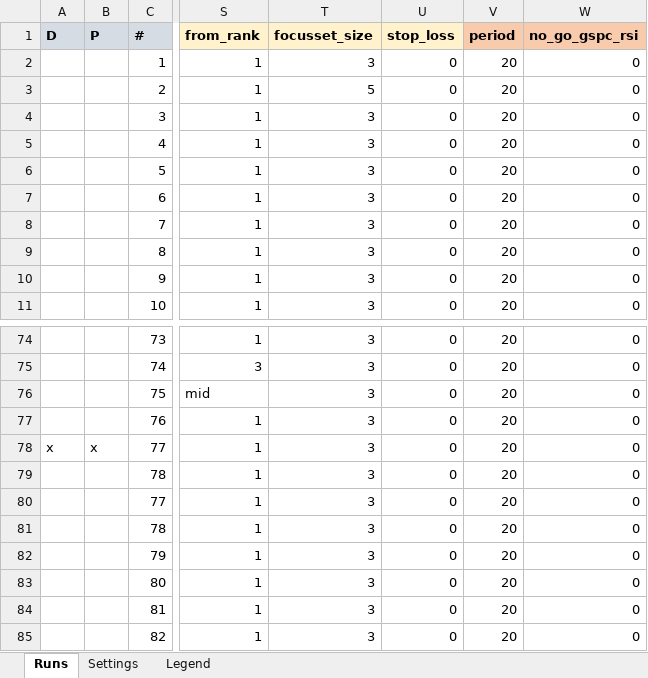
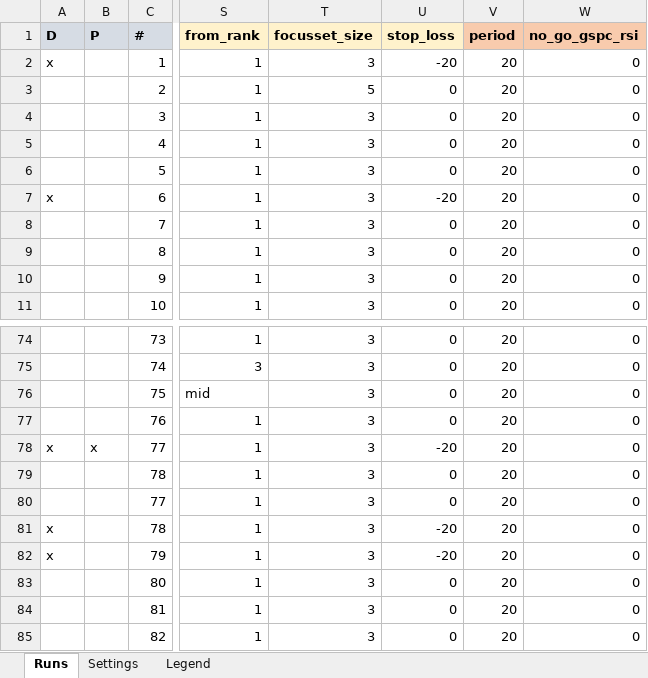
Before and after one commit to martinysteen/potentials, an Excel workbook: strategy_grp2/app/control/control_board.xlsx, sheet Runs, drawn as a sheet; only a part is shown, gaps mark what is left out; values as stored, in another font and other column widths than the file's, no borders; the diff names each change by its address in the sheet, - before the commit and + after, or states it on an @@ line.

```diff
--- a/strategy_grp2/app/control/control_board.xlsx (sheet Runs)
+++ b/strategy_grp2/app/control/control_board.xlsx (sheet Runs)
-A2 (D): (empty)
+A2 (D): x
-U2 (stop_loss): 0
+U2 (stop_loss): -20
-A7 (D): (empty)
+A7 (D): x
-U7 (stop_loss): 0
+U7 (stop_loss): -20
-U78 (stop_loss): 0
+U78 (stop_loss): -20
-A81:A82 (D): (empty)
+A81:A82 (D): x
-U81:U82 (stop_loss): 0
+U81:U82 (stop_loss): -20
```
Also changed, not shown: 26 other files.
